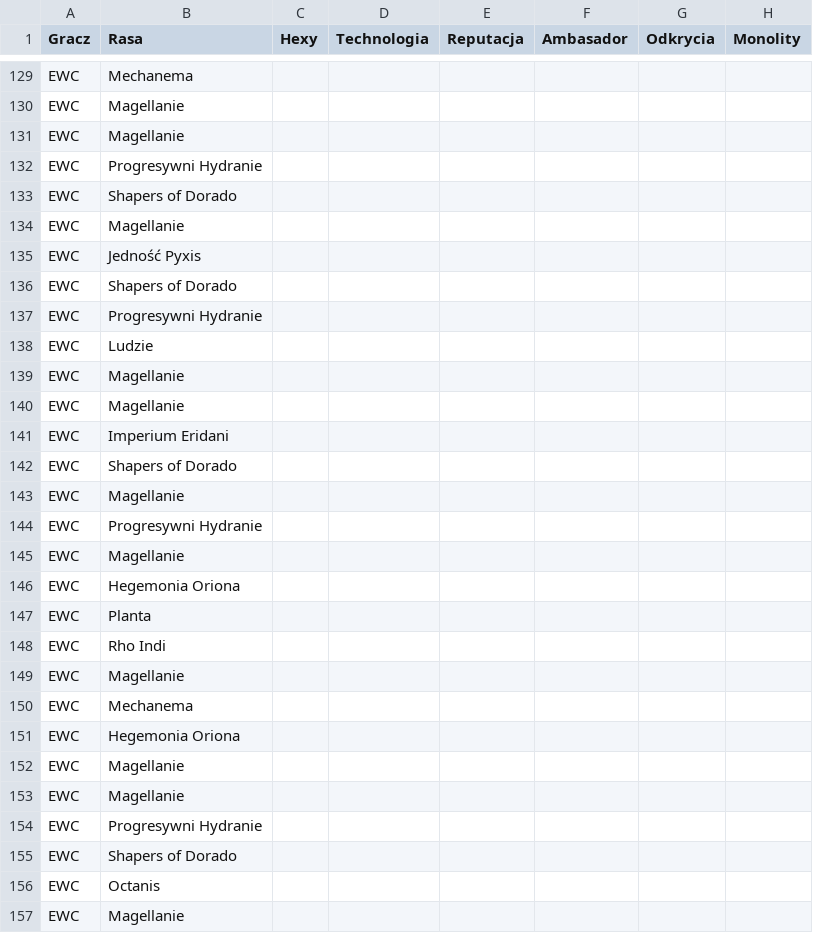
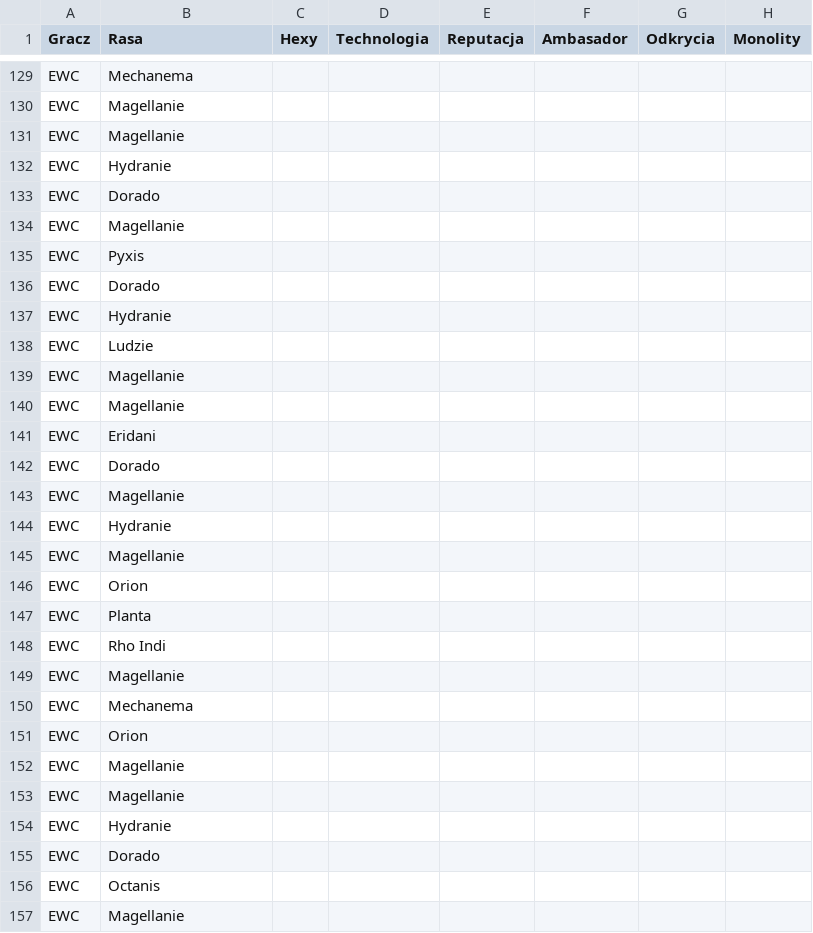
Before and after one commit to PawelDomalewski/newdawnforgalaxy, a CSV file: public/images/sesje/ewc.csv, drawn as a sheet; only a part is shown, gaps mark what is left out; the diff covers the shown part only; the diff names each change by its address in the sheet, - before the commit and + after, or states it on an @@ line.

```diff
--- a/public/images/sesje/ewc.csv
+++ b/public/images/sesje/ewc.csv
-B132 (Rasa): Progresywni Hydranie
+B132 (Rasa): Hydranie
-B133 (Rasa): Shapers of Dorado
+B133 (Rasa): Dorado
-B135 (Rasa): Jedność Pyxis
+B135 (Rasa): Pyxis
-B136 (Rasa): Shapers of Dorado
+B136 (Rasa): Dorado
-B137 (Rasa): Progresywni Hydranie
+B137 (Rasa): Hydranie
-B141 (Rasa): Imperium Eridani
+B141 (Rasa): Eridani
-B142 (Rasa): Shapers of Dorado
+B142 (Rasa): Dorado
-B144 (Rasa): Progresywni Hydranie
+B144 (Rasa): Hydranie
-B146 (Rasa): Hegemonia Oriona
+B146 (Rasa): Orion
-B151 (Rasa): Hegemonia Oriona
+B151 (Rasa): Orion
-B154 (Rasa): Progresywni Hydranie
+B154 (Rasa): Hydranie
-B155 (Rasa): Shapers of Dorado
+B155 (Rasa): Dorado
```
Also changed, not shown: 53 edited cells elsewhere in this file, public/images/sesje/stat.csv, 28 other files.
